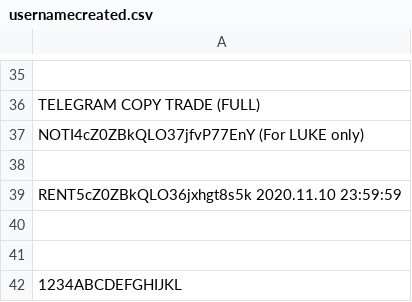
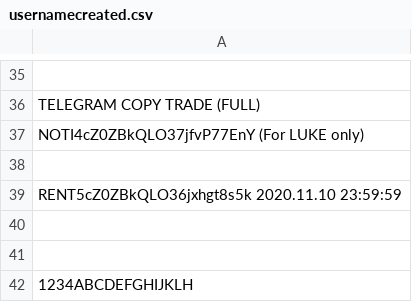
Before and after one commit to infotechniques/infotechniques.github.io, a CSV file: usernamecreated.csv, drawn as a sheet; only a part is shown, gaps mark what is left out.

Commit message:
Update usernamecreated.csv

```diff
--- a/usernamecreated.csv
+++ b/usernamecreated.csv
@@ -41,2 +41,2 @@ RENT5cZ0ZBkQLO36jxhgt8s5k 2020.11.10 23:59:59
 
-1234ABCDEFGHIJKL
+1234ABCDEFGHIJKLH
```
